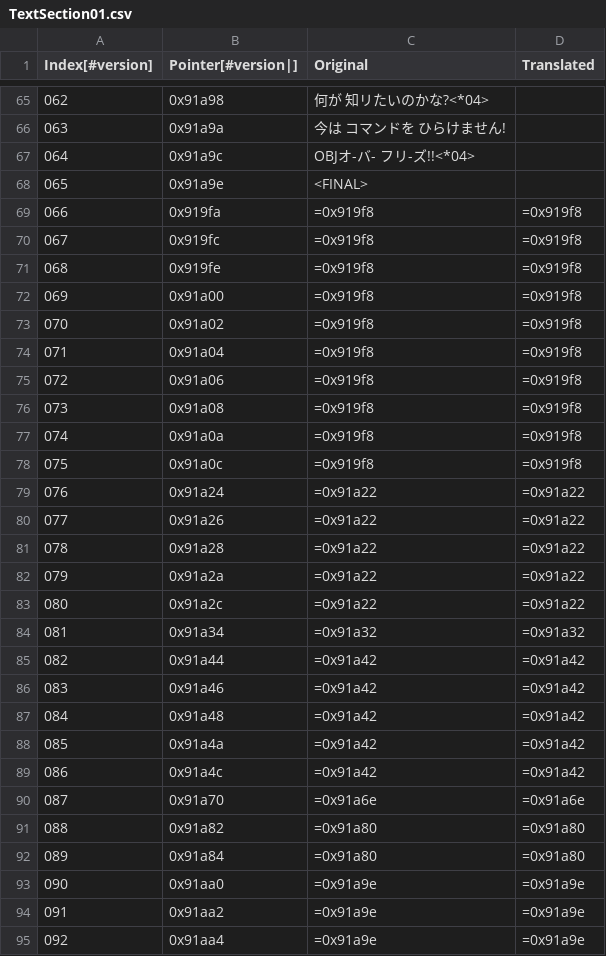
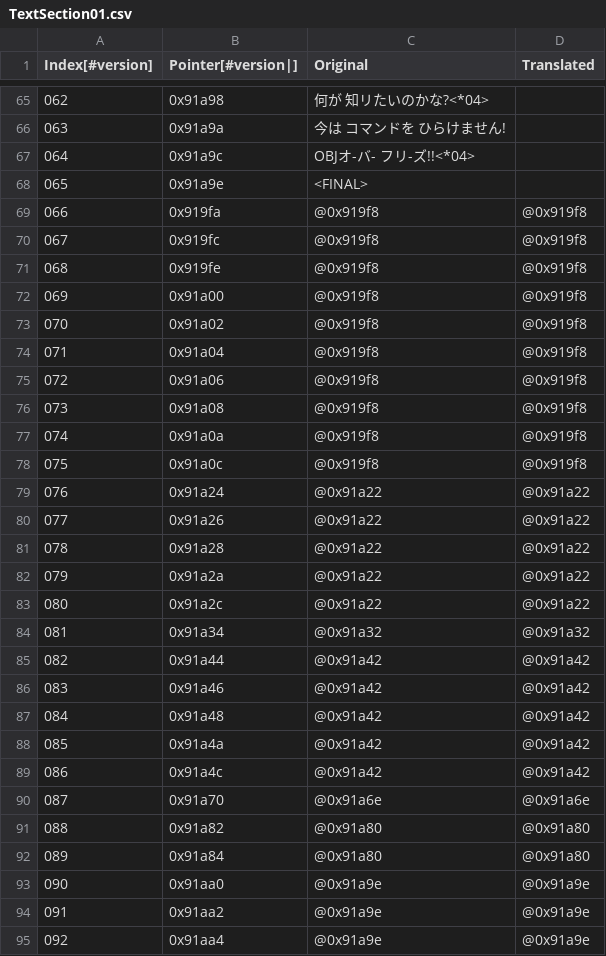
Before and after one commit to Medabots/medarot3, a CSV file: text/dialog/TextSection01.csv, drawn as a sheet; only a part is shown, gaps mark what is left out; the diff covers the shown part only.

```diff
--- a/text/dialog/TextSection01.csv
+++ b/text/dialog/TextSection01.csv
@@ -68,28 +68,28 @@
 065,0x91a9e,<FINAL>,
-066,0x919fa,=0x919f8,=0x919f8
-067,0x919fc,=0x919f8,=0x919f8
-068,0x919fe,=0x919f8,=0x919f8
-069,0x91a00,=0x919f8,=0x919f8
-070,0x91a02,=0x919f8,=0x919f8
-071,0x91a04,=0x919f8,=0x919f8
-072,0x91a06,=0x919f8,=0x919f8
-073,0x91a08,=0x919f8,=0x919f8
-074,0x91a0a,=0x919f8,=0x919f8
-075,0x91a0c,=0x919f8,=0x919f8
-076,0x91a24,=0x91a22,=0x91a22
-077,0x91a26,=0x91a22,=0x91a22
-078,0x91a28,=0x91a22,=0x91a22
-079,0x91a2a,=0x91a22,=0x91a22
-080,0x91a2c,=0x91a22,=0x91a22
-081,0x91a34,=0x91a32,=0x91a32
-082,0x91a44,=0x91a42,=0x91a42
-083,0x91a46,=0x91a42,=0x91a42
-084,0x91a48,=0x91a42,=0x91a42
-085,0x91a4a,=0x91a42,=0x91a42
-086,0x91a4c,=0x91a42,=0x91a42
-087,0x91a70,=0x91a6e,=0x91a6e
-088,0x91a82,=0x91a80,=0x91a80
-089,0x91a84,=0x91a80,=0x91a80
-090,0x91aa0,=0x91a9e,=0x91a9e
-091,0x91aa2,=0x91a9e,=0x91a9e
-092,0x91aa4,=0x91a9e,=0x91a9e
+066,0x919fa,@0x919f8,@0x919f8
+067,0x919fc,@0x919f8,@0x919f8
+068,0x919fe,@0x919f8,@0x919f8
+069,0x91a00,@0x919f8,@0x919f8
+070,0x91a02,@0x919f8,@0x919f8
+071,0x91a04,@0x919f8,@0x919f8
+072,0x91a06,@0x919f8,@0x919f8
+073,0x91a08,@0x919f8,@0x919f8
+074,0x91a0a,@0x919f8,@0x919f8
+075,0x91a0c,@0x919f8,@0x919f8
+076,0x91a24,@0x91a22,@0x91a22
+077,0x91a26,@0x91a22,@0x91a22
+078,0x91a28,@0x91a22,@0x91a22
+079,0x91a2a,@0x91a22,@0x91a22
+080,0x91a2c,@0x91a22,@0x91a22
+081,0x91a34,@0x91a32,@0x91a32
+082,0x91a44,@0x91a42,@0x91a42
+083,0x91a46,@0x91a42,@0x91a42
+084,0x91a48,@0x91a42,@0x91a42
+085,0x91a4a,@0x91a42,@0x91a42
+086,0x91a4c,@0x91a42,@0x91a42
+087,0x91a70,@0x91a6e,@0x91a6e
+088,0x91a82,@0x91a80,@0x91a80
+089,0x91a84,@0x91a80,@0x91a80
+090,0x91aa0,@0x91a9e,@0x91a9e
+091,0x91aa2,@0x91a9e,@0x91a9e
+092,0x91aa4,@0x91a9e,@0x91a9e
```
Also changed, not shown: 70 edited cells elsewhere in this file, text/dialog/TextSection00.csv, text/dialog/TextSection02.csv, 9 other files.
